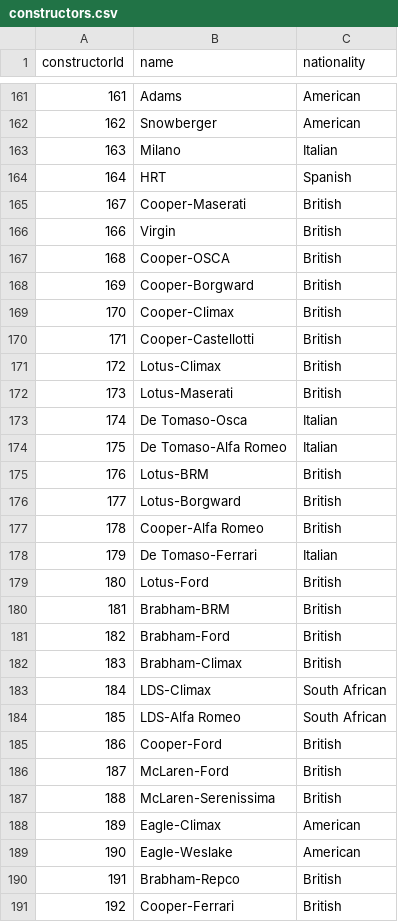
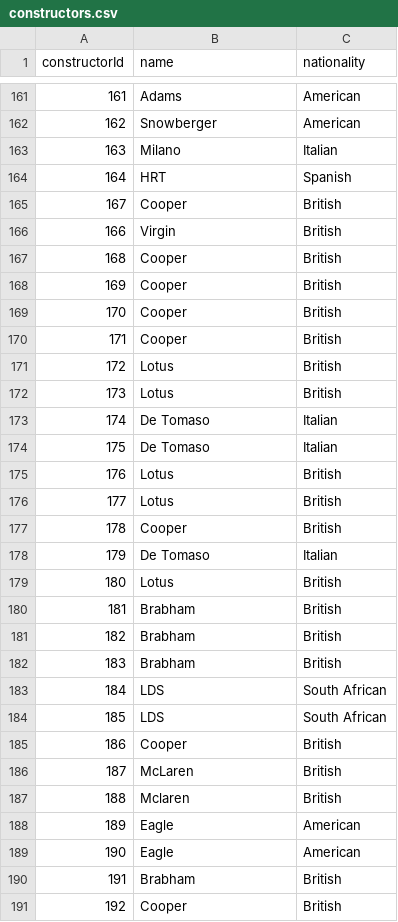
Before and after one commit to mnogueira22/FEUP-PRI, a CSV file: collection/clean_data/constructors.csv, drawn as a sheet; only a part is shown, gaps mark what is left out; the diff covers the shown part only.

```diff
--- a/collection/clean_data/constructors.csv
+++ b/collection/clean_data/constructors.csv
@@ -164,28 +164,28 @@ constructorId,name,nationality
 164,HRT,Spanish
-167,Cooper-Maserati,British
+167,Cooper,British
 166,Virgin,British
-168,Cooper-OSCA,British
-169,Cooper-Borgward,British
-170,Cooper-Climax,British
-171,Cooper-Castellotti,British
-172,Lotus-Climax,British
-173,Lotus-Maserati,British
-174,De Tomaso-Osca,Italian
-175,De Tomaso-Alfa Romeo,Italian
-176,Lotus-BRM,British
-177,Lotus-Borgward,British
-178,Cooper-Alfa Romeo,British
-179,De Tomaso-Ferrari,Italian
-180,Lotus-Ford,British
-181,Brabham-BRM,British
-182,Brabham-Ford,British
-183,Brabham-Climax,British
-184,LDS-Climax,South African
-185,LDS-Alfa Romeo,South African
-186,Cooper-Ford,British
-187,McLaren-Ford,British
-188,McLaren-Serenissima,British
-189,Eagle-Climax,American
-190,Eagle-Weslake,American
-191,Brabham-Repco,British
-192,Cooper-Ferrari,British
+168,Cooper,British
+169,Cooper,British
+170,Cooper,British
+171,Cooper,British
+172,Lotus,British
+173,Lotus,British
+174,De Tomaso,Italian
+175,De Tomaso,Italian
+176,Lotus,British
+177,Lotus,British
+178,Cooper,British
+179,De Tomaso,Italian
+180,Lotus,British
+181,Brabham,British
+182,Brabham,British
+183,Brabham,British
+184,LDS,South African
+185,LDS,South African
+186,Cooper,British
+187,McLaren,British
+188,Mclaren,British
+189,Eagle,American
+190,Eagle,American
+191,Brabham,British
+192,Cooper,British
```
Also changed, not shown: 12 edited cells elsewhere in this file, 2 other files.
